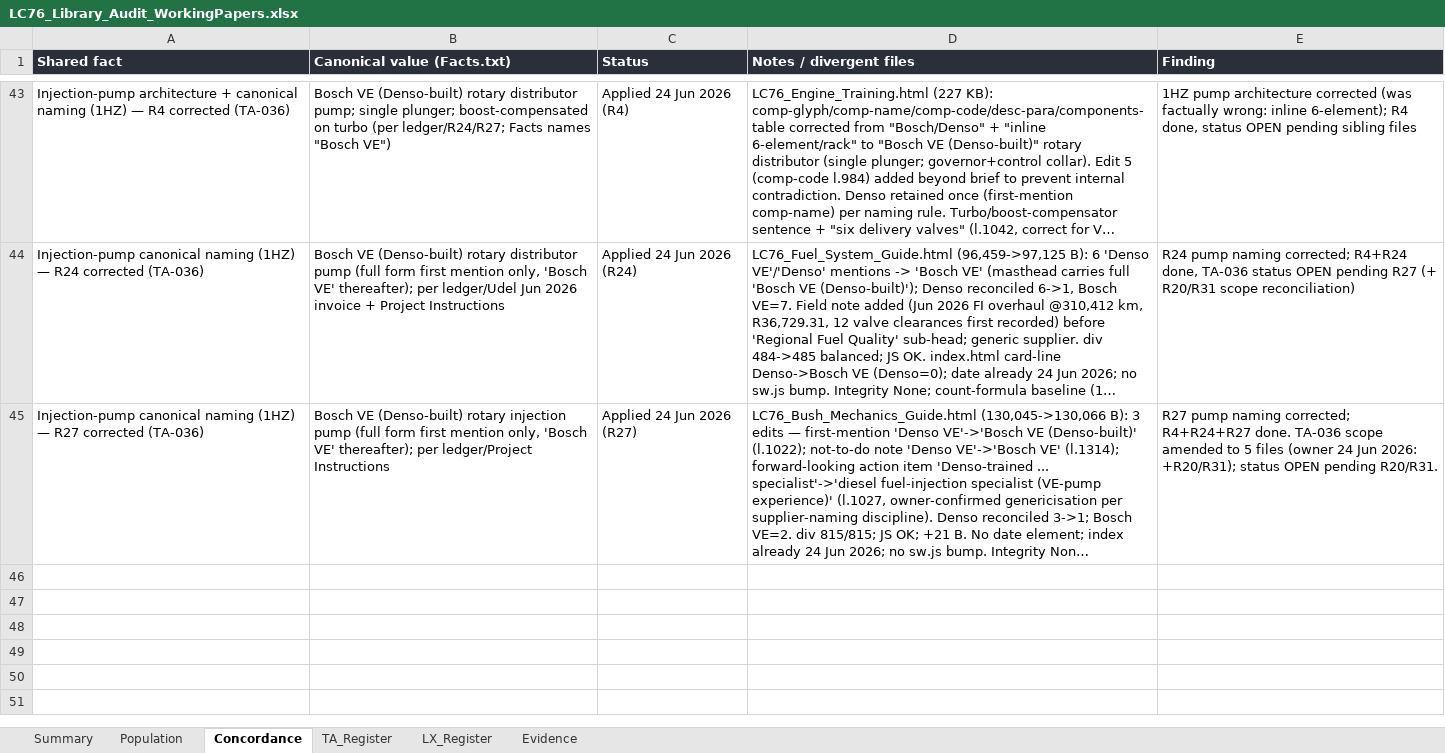
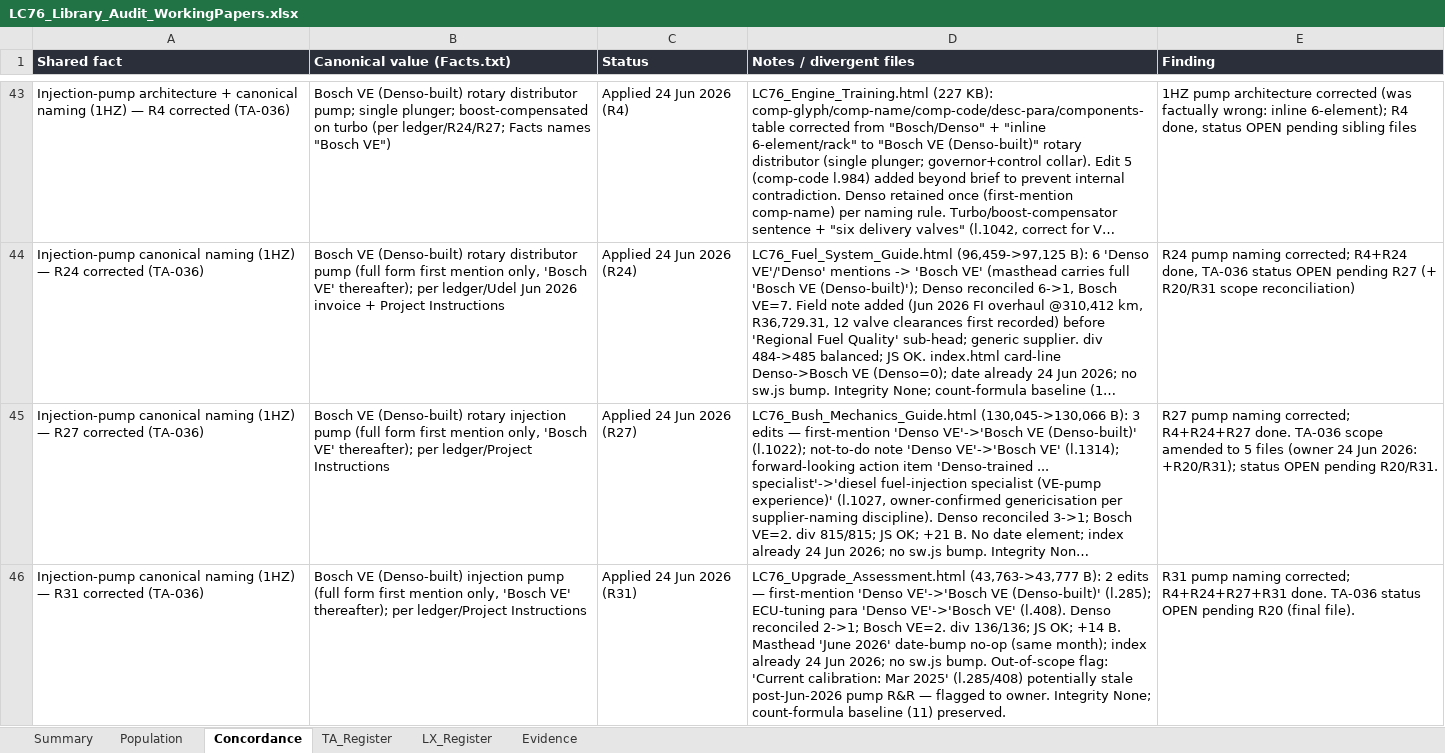
Before and after one commit to Overlandslabs/Consumption, an Excel workbook: LC76_Library_Audit_WorkingPapers.xlsx, sheet Concordance, drawn as a sheet; only a part is shown, gaps mark what is left out; long unchanged cells end in …; values as stored, in another font and other column widths than the file's, no borders; the diff names each change by its address in the sheet, - before the commit and + after, or states it on an @@ line.

```diff
--- a/LC76_Library_Audit_WorkingPapers.xlsx (sheet Concordance)
+++ b/LC76_Library_Audit_WorkingPapers.xlsx (sheet Concordance)
+row 46: Injection-pump canonical naming (1HZ) — R31 corrected (TA-036) | Bosch VE (Denso-built) injection pump (full form first mention only, 'Bosch VE' thereafter); per ledger/Project Instructions | Applied 24 Jun 2026 (R31) | LC76_Upgrade_Assessment.html (43,763->43,777 B): 2 edits — first-mention 'Denso VE'->'Bosch VE (Denso-built)' (l.285); ECU-tuning para 'Denso VE'->'Bosch VE' (l.408). Denso reconciled 2->1; Bosch VE=2. div 136/136; JS OK; +14 B. Masthead 'June 2026' date-bump no-op (same month); index already 24 Jun 2026; no sw.js bump. Out-of-scope flag: 'Current calibration: Mar 2025' (l.285/408) potentially stale post-Jun-2026 pump R&R — flagged to owner. Integrity None; count-formula baseline (11) preserved. | R31 pump naming corrected; R4+R24+R27+R31 done. TA-036 status OPEN pending R20 (final file).
```
Also changed, not shown: sheet TA_Register, 1 other file.
